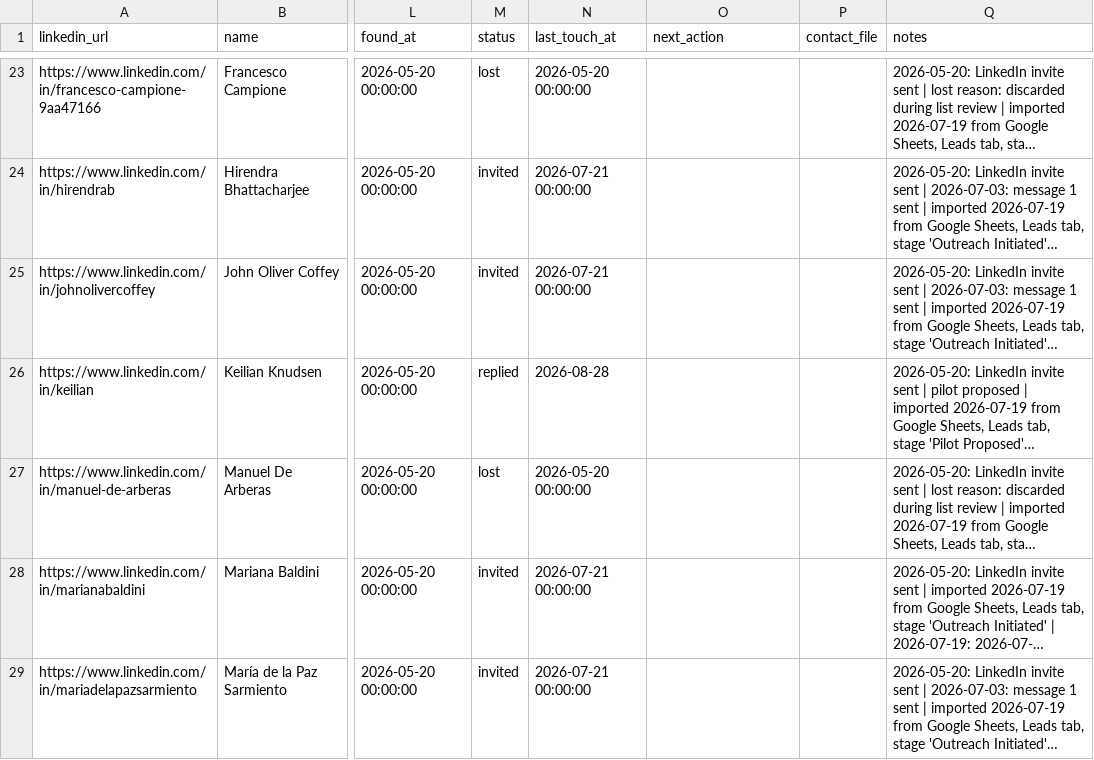
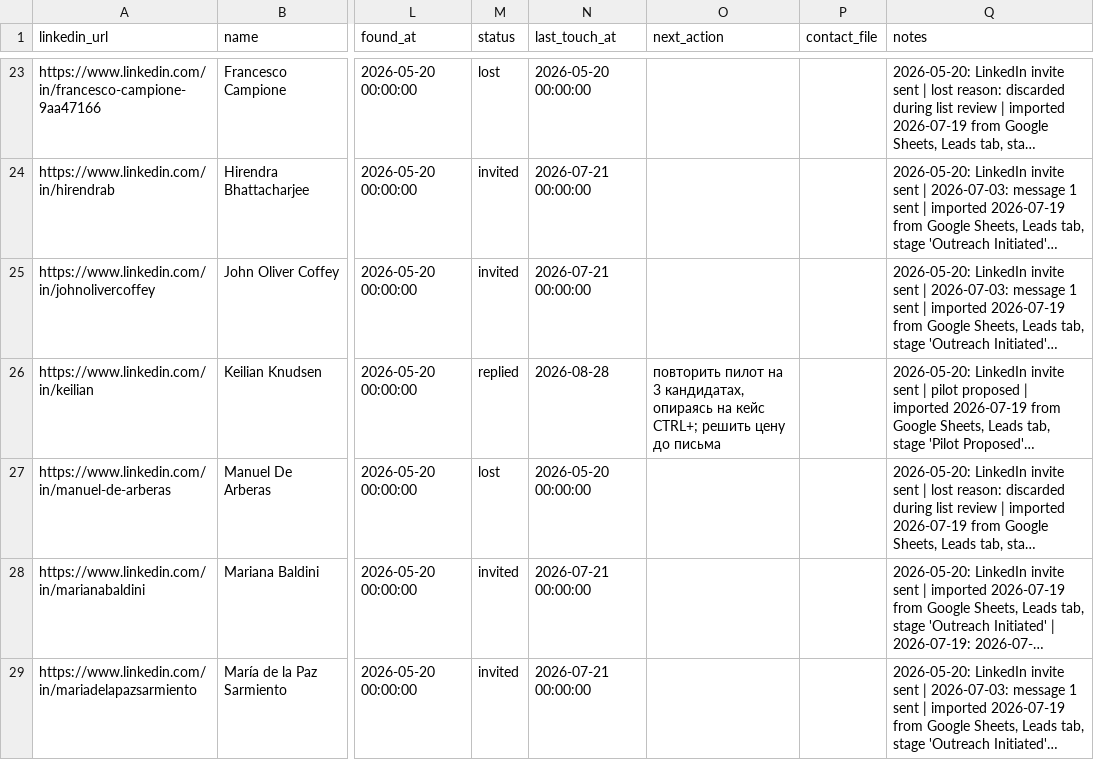
Before and after one commit to aborovkov/hiresignal_sales_brain, a CSV file: crm/leads.csv, drawn as a sheet; only a part is shown, gaps mark what is left out; long unchanged cells end in …; the diff names each change by its address in the sheet, - before the commit and + after, or states it on an @@ line.

```diff
--- a/crm/leads.csv
+++ b/crm/leads.csv
-O26 (next_action): (empty)
+O26 (next_action): повторить пилот на 3 кандидатах, опираясь на кейс CTRL+; решить цену до письма
```
Also changed, not shown: crm/events.csv.
